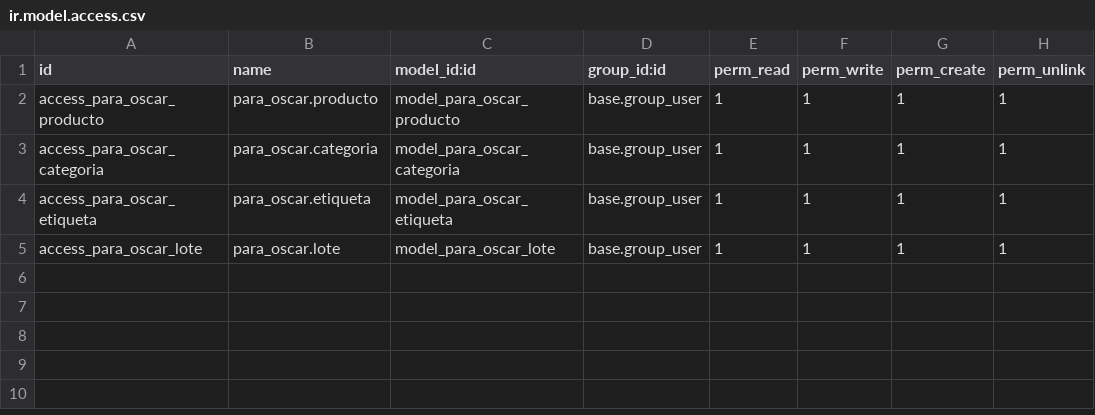
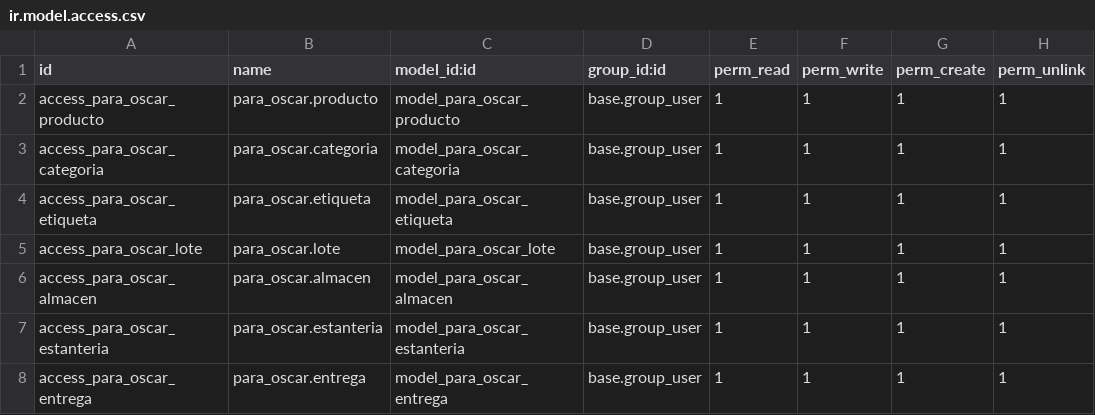
Before and after one commit to OscarRodero/PycharmProjects, a CSV file: DOCKER/docker_compose/addons/para_oscar/security/ir.model.access.csv, drawn as a sheet.

```diff
--- a/DOCKER/docker_compose/addons/para_oscar/security/ir.model.access.csv
+++ b/DOCKER/docker_compose/addons/para_oscar/security/ir.model.access.csv
@@ -5 +5,4 @@ access_para_oscar_etiqueta,para_oscar.etiqueta,model_para_oscar_etiqueta,base.gr
 access_para_oscar_lote,para_oscar.lote,model_para_oscar_lote,base.group_user,1,1,1,1
+access_para_oscar_almacen,para_oscar.almacen,model_para_oscar_almacen,base.group_user,1,1,1,1
+access_para_oscar_estanteria,para_oscar.estanteria,model_para_oscar_estanteria,base.group_user,1,1,1,1
+access_para_oscar_entrega,para_oscar.entrega,model_para_oscar_entrega,base.group_user,1,1,1,1
```
Also changed, not shown: 3 other files.
